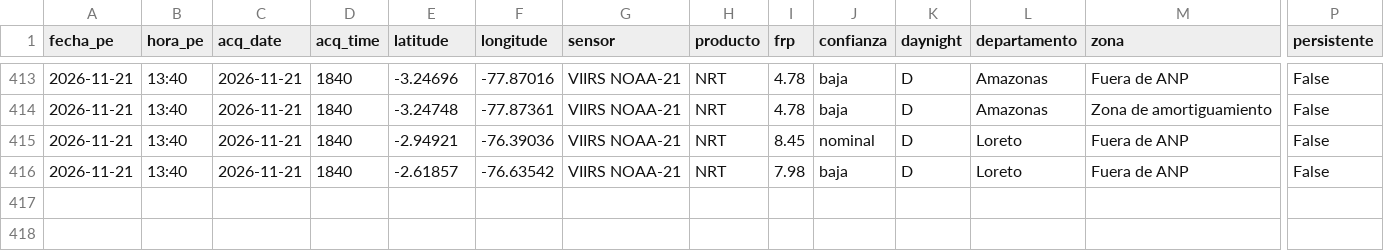
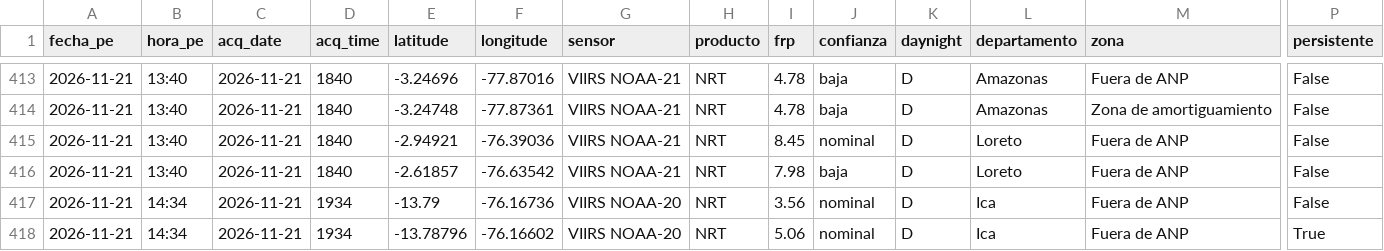
Before and after one commit to bwperez-alt/focos-anp-peru, a CSV file: data/archivo/focos/2026-11/focos_2026-11-21.csv, drawn as a sheet; only a part is shown, gaps mark what is left out; rows hold the shown columns only; the diff names each change by its address in the sheet, - before the commit and + after, or states it on an @@ line.

```diff
--- a/data/archivo/focos/2026-11/focos_2026-11-21.csv
+++ b/data/archivo/focos/2026-11/focos_2026-11-21.csv
+row 417: 2026-11-21 | 14:34 | 2026-11-21 | 1934 | -13.79 | -76.16736 | VIIRS NOAA-20 | NRT | 3.56 | nominal | D | Ica | Fuera de ANP | False
+row 418: 2026-11-21 | 14:34 | 2026-11-21 | 1934 | -13.78796 | -76.16602 | VIIRS NOAA-20 | NRT | 5.06 | nominal | D | Ica | Fuera de ANP | True
```
Also changed, not shown: data/archivo/historial_indicadores.csv, 1 other file.
